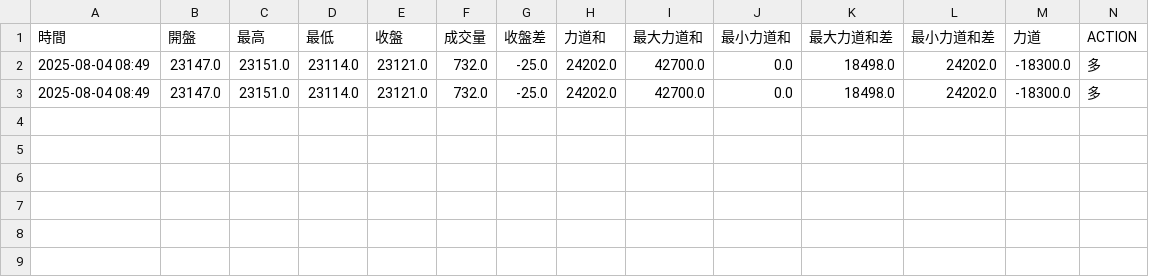
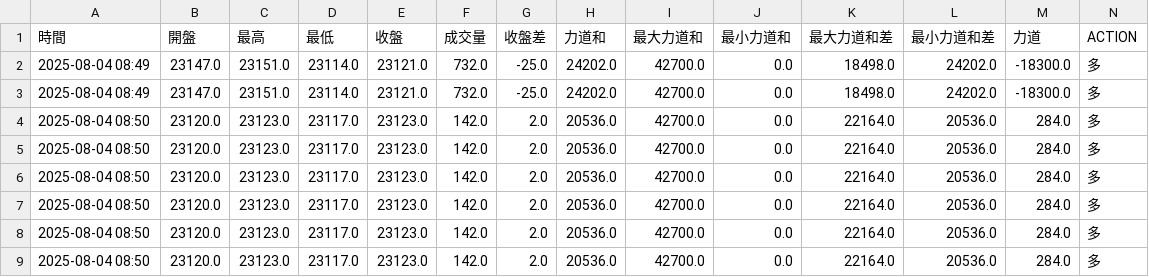
Before and after one commit to ttnlwayb/stk-1, a CSV file: bot-df_order-2025-08-04.csv, drawn as a sheet; only a part is shown; rows hold the shown columns only; the diff names each change by its address in the sheet, - before the commit and + after, or states it on an @@ line.

Commit message:
auto commit 2025/08/04 週一  8:50:13.29

```diff
--- a/bot-df_order-2025-08-04.csv
+++ b/bot-df_order-2025-08-04.csv
+row 4: 2025-08-04 08:50 | 23120.0 | 23123.0 | 23117.0 | 23123.0 | 142.0 | 2.0 | 20536.0 | 42700.0 | 0.0 | 22164.0 | 20536.0 | 284.0 | 多
+row 5: 2025-08-04 08:50 | 23120.0 | 23123.0 | 23117.0 | 23123.0 | 142.0 | 2.0 | 20536.0 | 42700.0 | 0.0 | 22164.0 | 20536.0 | 284.0 | 多
+row 6: 2025-08-04 08:50 | 23120.0 | 23123.0 | 23117.0 | 23123.0 | 142.0 | 2.0 | 20536.0 | 42700.0 | 0.0 | 22164.0 | 20536.0 | 284.0 | 多
+row 7: 2025-08-04 08:50 | 23120.0 | 23123.0 | 23117.0 | 23123.0 | 142.0 | 2.0 | 20536.0 | 42700.0 | 0.0 | 22164.0 | 20536.0 | 284.0 | 多
+row 8: 2025-08-04 08:50 | 23120.0 | 23123.0 | 23117.0 | 23123.0 | 142.0 | 2.0 | 20536.0 | 42700.0 | 0.0 | 22164.0 | 20536.0 | 284.0 | 多
+row 9: 2025-08-04 08:50 | 23120.0 | 23123.0 | 23117.0 | 23123.0 | 142.0 | 2.0 | 20536.0 | 42700.0 | 0.0 | 22164.0 | 20536.0 | 284.0 | 多
```
